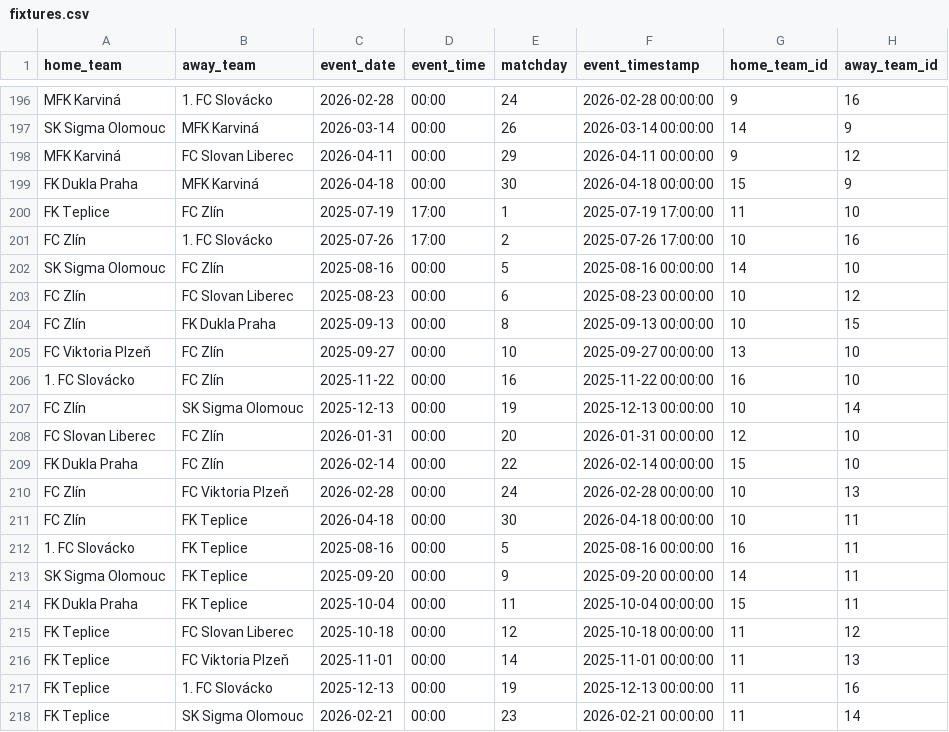
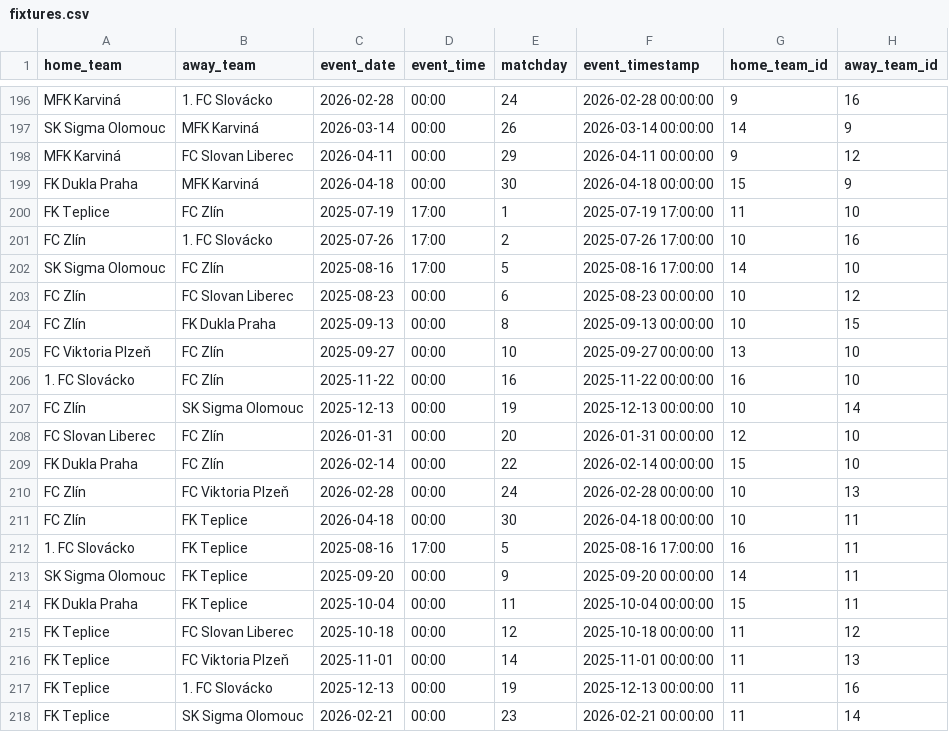
Before and after one commit to janlaxa/chance-liga-elo-fixtures, a CSV file: data/processed/fixtures.csv, drawn as a sheet; only a part is shown, gaps mark what is left out; the diff covers the shown part only; the diff names each change by its address in the sheet, - before the commit and + after, or states it on an @@ line.

```diff
--- a/data/processed/fixtures.csv
+++ b/data/processed/fixtures.csv
-D202 (event_time): 00:00
+D202 (event_time): 17:00
-F202 (event_timestamp): 2025-08-16 00:00:00
+F202 (event_timestamp): 2025-08-16 17:00:00
-D212 (event_time): 00:00
+D212 (event_time): 17:00
-F212 (event_timestamp): 2025-08-16 00:00:00
+F212 (event_timestamp): 2025-08-16 17:00:00
```
Also changed, not shown: 55 edited cells elsewhere in this file, data/processed/away_league_table.csv, data/processed/club_elo.csv, 3 other files.
